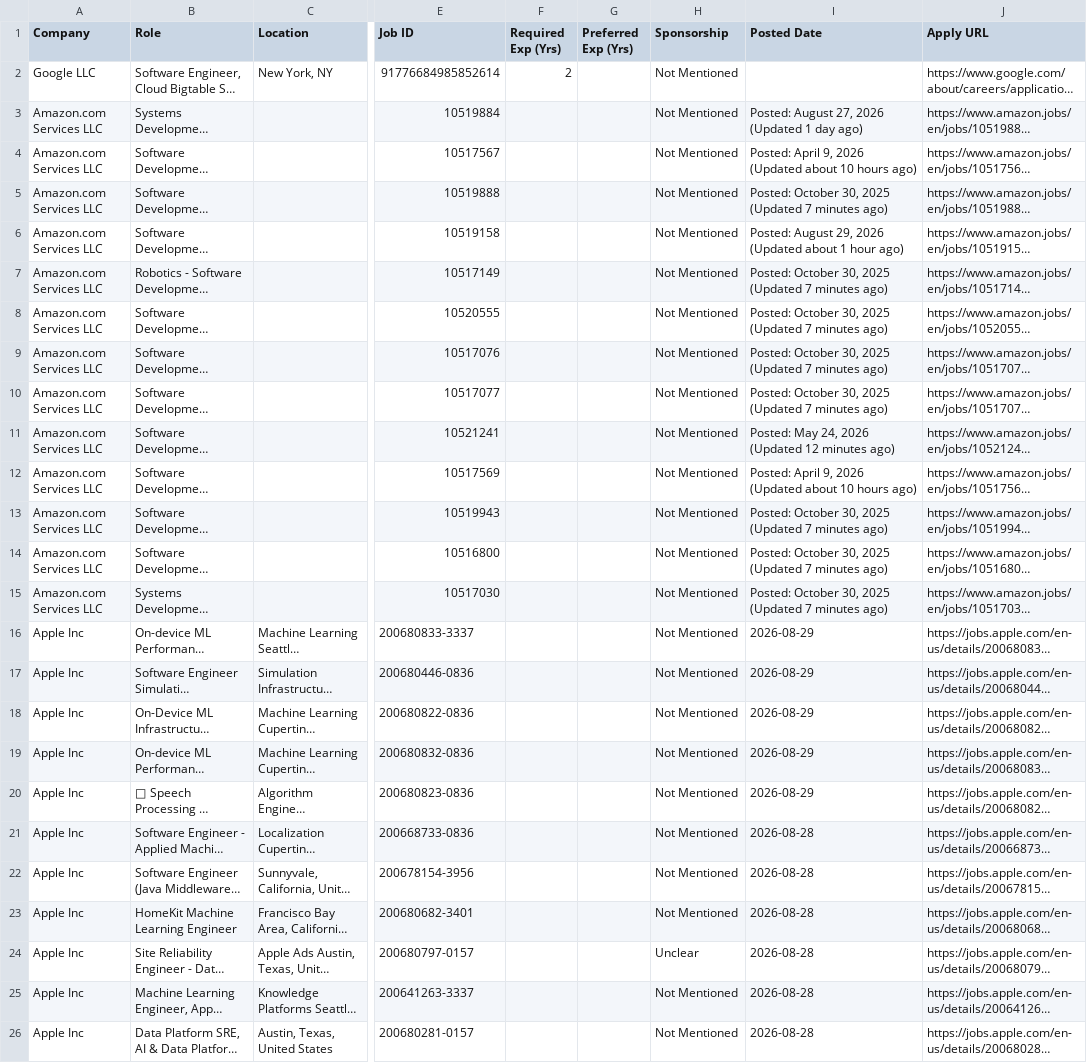
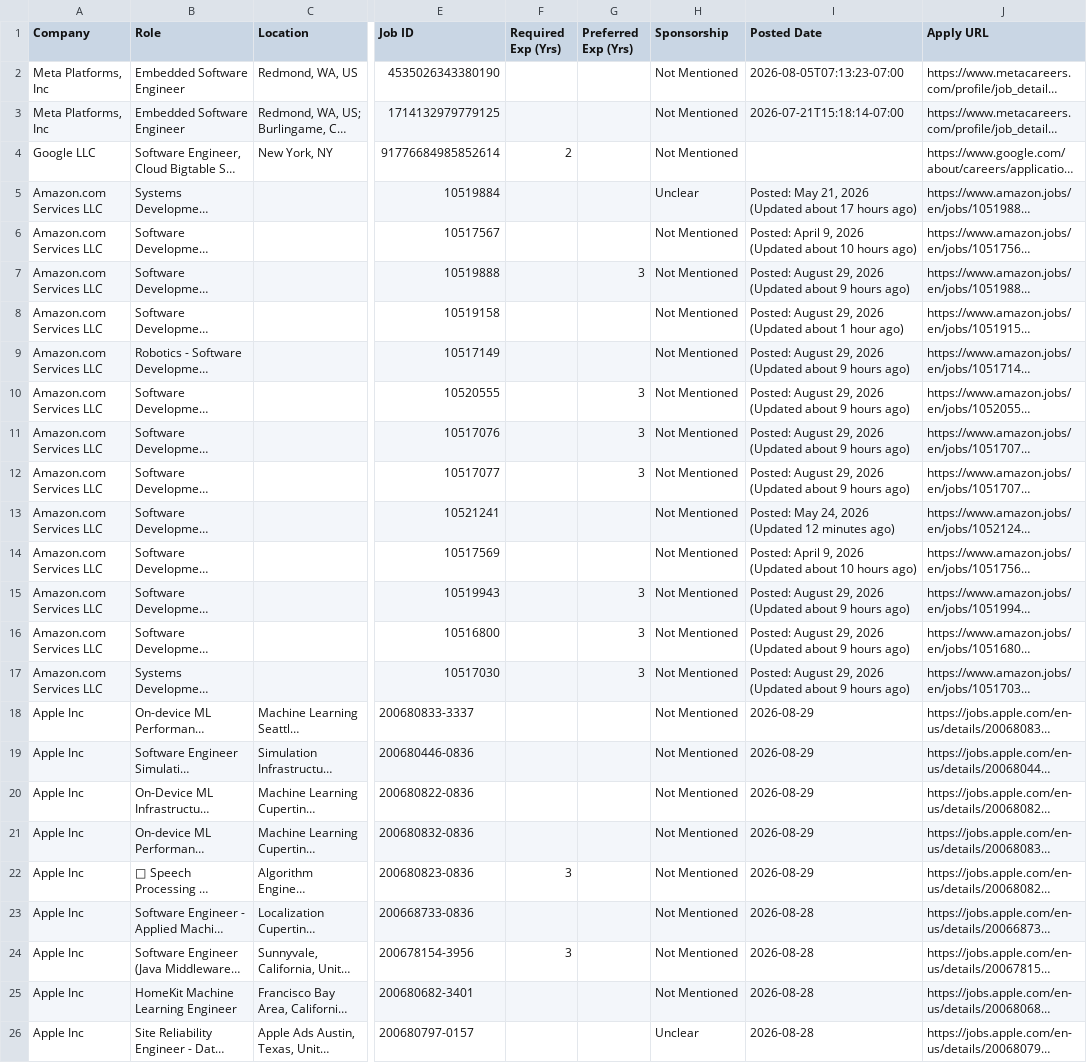
Before and after one commit to taran-dev4u/career-job-monitor, a CSV file: data/apply_now.csv, drawn as a sheet; only a part is shown, gaps mark what is left out; the shorter side is filled out with more unchanged rows; long unchanged cells end in …; addresses are those after the commit; the diff covers the shown part only; the diff names each change by its address in the sheet, - before the commit and + after, or states it on an @@ line.

```diff
--- a/data/apply_now.csv
+++ b/data/apply_now.csv
@@ row 38 moved to row 2: Meta Platforms, Inc @@
@@ row 39 moved to row 3: Meta Platforms, Inc @@
-H5 (Sponsorship): Not Mentioned
+H5 (Sponsorship): Unclear
-I5 (Posted Date): Posted: August 27, 2026 (Updated 1 day ago)
+I5 (Posted Date): Posted: May 21, 2026 (Updated about 17 hours ago)
-G7 (Preferred Exp (Yrs)): (empty)
+G7 (Preferred Exp (Yrs)): 3
-I7 (Posted Date): Posted: October 30, 2025 (Updated 7 minutes ago)
+I7 (Posted Date): Posted: August 29, 2026 (Updated about 9 hours ago)
-I9:I12 (Posted Date): Posted: October 30, 2025 (Updated 7 minutes ago)
+I9:I12 (Posted Date): Posted: August 29, 2026 (Updated about 9 hours ago)
-G10:G12 (Preferred Exp (Yrs)): (empty)
+G10:G12 (Preferred Exp (Yrs)): 3
-G15:G17 (Preferred Exp (Yrs)): (empty)
+G15:G17 (Preferred Exp (Yrs)): 3
-I15:I17 (Posted Date): Posted: October 30, 2025 (Updated 7 minutes ago)
+I15:I17 (Posted Date): Posted: August 29, 2026 (Updated about 9 hours ago)
-F22 (Required Exp (Yrs)): (empty)
+F22 (Required Exp (Yrs)): 3
-F24 (Required Exp (Yrs)): (empty)
+F24 (Required Exp (Yrs)): 3
```
Also changed, not shown: 5 added rows, 7 removed rows, 1 moved row and 10 edited cells elsewhere in this file, 12 other files.
